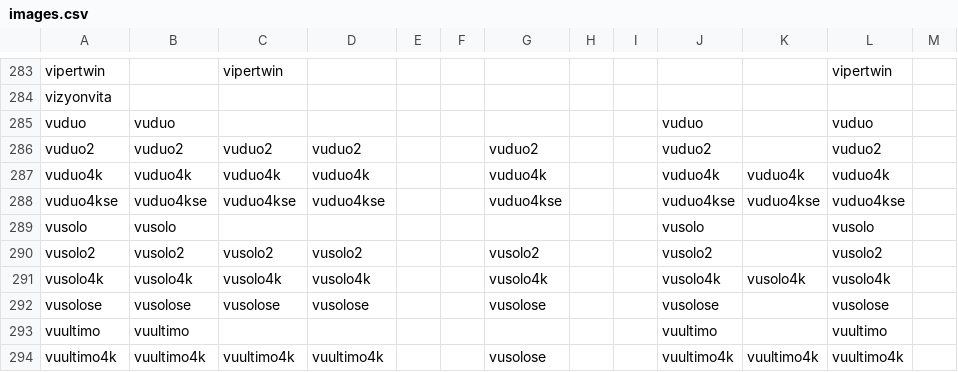
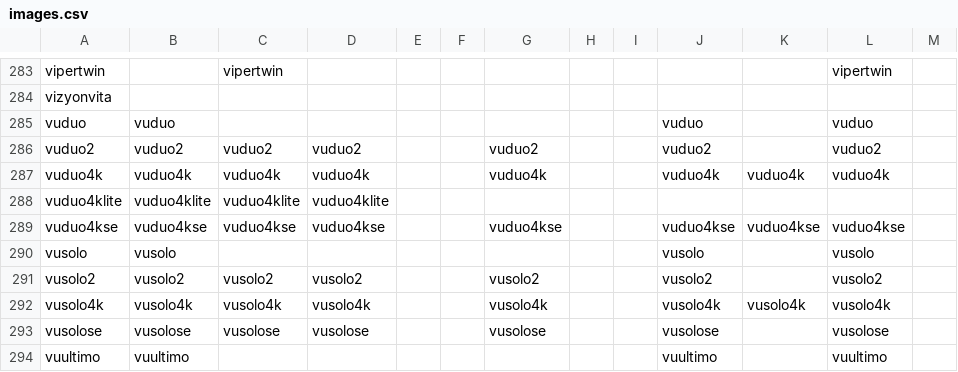
Before and after one commit to openatv/FlashImage, a CSV file: images.csv, drawn as a sheet; only a part is shown, gaps mark what is left out; the shorter side is filled out with more unchanged rows.

Commit message:
Add new vuduo4klite

```diff
--- a/images.csv
+++ b/images.csv
@@ -287,2 +287,3 @@ vuduo2,vuduo2,vuduo2,vuduo2,,,vuduo2,,,vuduo2,,vuduo2,
 vuduo4k,vuduo4k,vuduo4k,vuduo4k,,,vuduo4k,,,vuduo4k,vuduo4k,vuduo4k,
+vuduo4klite,vuduo4klite,vuduo4klite,vuduo4klite,,,,,,,,,
 vuduo4kse,vuduo4kse,vuduo4kse,vuduo4kse,,,vuduo4kse,,,vuduo4kse,vuduo4kse,vuduo4kse,
```
